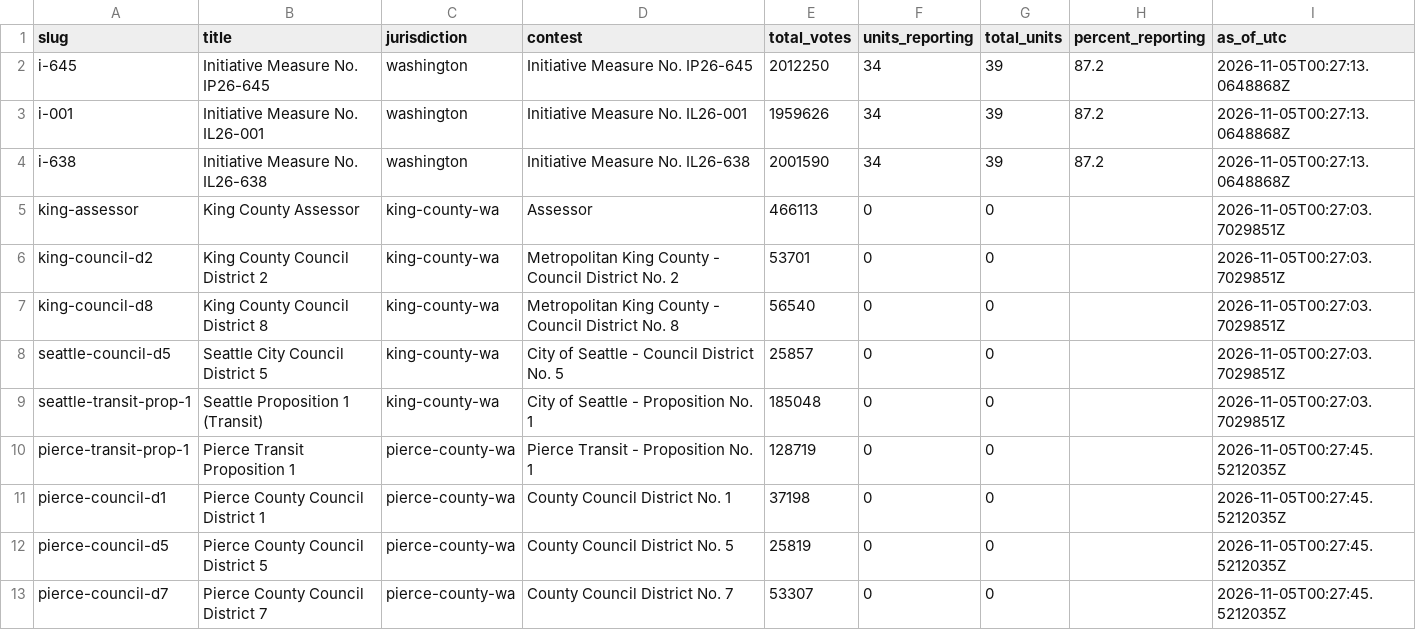
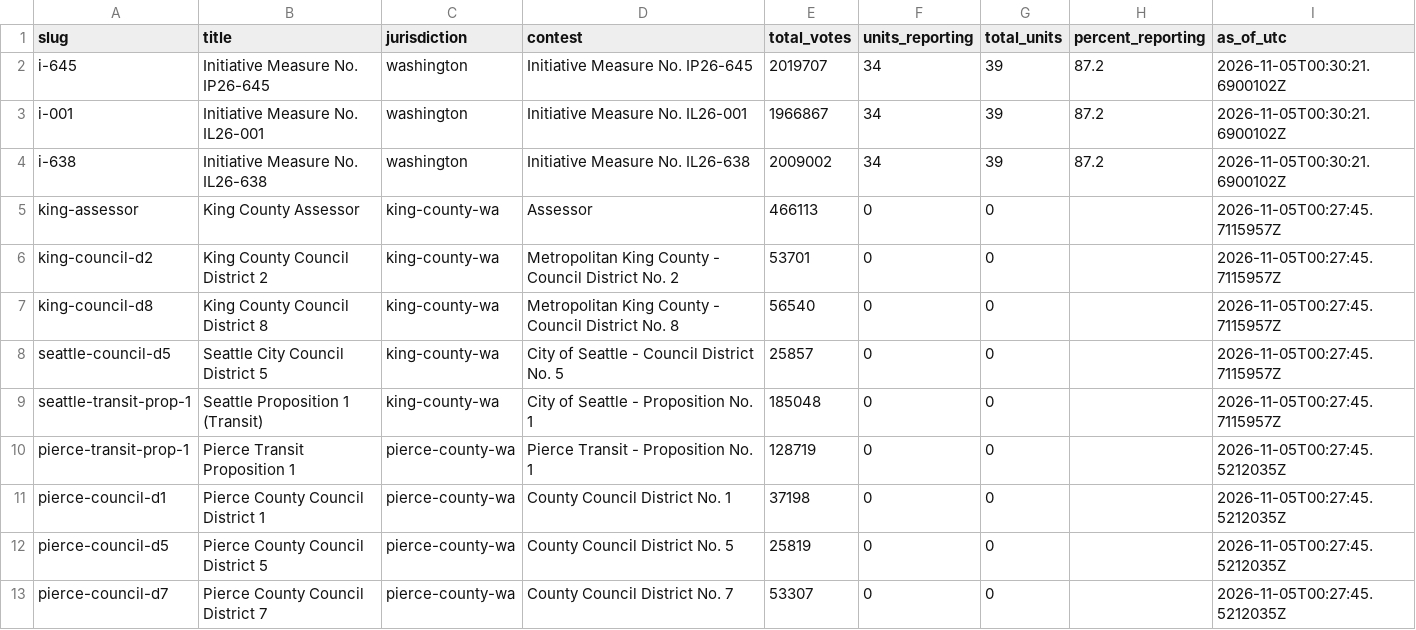
Before and after one commit to KNKXPublicRadio/wa-election-2026, a CSV file: data/status.csv, drawn as a sheet; only a part is shown.

```diff
--- a/data/status.csv
+++ b/data/status.csv
@@ -1,10 +1,10 @@
 slug,title,jurisdiction,contest,total_votes,units_reporting,total_units,percent_reporting,as_of_utc
-i-645,Initiative Measure No. IP26-645,washington,Initiative Measure No. IP26-645,2012250,34,39,87.2,2026-11-05T00:27:13.0648868Z
-i-001,Initiative Measure No. IL26-001,washington,Initiative Measure No. IL26-001,1959626,34,39,87.2,2026-11-05T00:27:13.0648868Z
-i-638,Initiative Measure No. IL26-638,washington,Initiative Measure No. IL26-638,2001590,34,39,87.2,2026-11-05T00:27:13.0648868Z
-king-assessor,King County Assessor,king-county-wa,Assessor,466113,0,0,,2026-11-05T00:27:03.7029851Z
-king-council-d2,King County Council District 2,king-county-wa,Metropolitan King County - Council District No. 2,53701,0,0,,2026-11-05T00:27:03.7029851Z
-king-council-d8,King County Council District 8,king-county-wa,Metropolitan King County - Council District No. 8,56540,0,0,,2026-11-05T00:27:03.7029851Z
-seattle-council-d5,Seattle City Council District 5,king-county-wa,City of Seattle - Council District No. 5,25857,0,0,,2026-11-05T00:27:03.7029851Z
-seattle-transit-prop-1,Seattle Proposition 1 (Transit),king-county-wa,City of Seattle - Proposition No. 1,185048,0,0,,2026-11-05T00:27:03.7029851Z
+i-645,Initiative Measure No. IP26-645,washington,Initiative Measure No. IP26-645,2019707,34,39,87.2,2026-11-05T00:30:21.6900102Z
+i-001,Initiative Measure No. IL26-001,washington,Initiative Measure No. IL26-001,1966867,34,39,87.2,2026-11-05T00:30:21.6900102Z
+i-638,Initiative Measure No. IL26-638,washington,Initiative Measure No. IL26-638,2009002,34,39,87.2,2026-11-05T00:30:21.6900102Z
+king-assessor,King County Assessor,king-county-wa,Assessor,466113,0,0,,2026-11-05T00:27:45.7115957Z
+king-council-d2,King County Council District 2,king-county-wa,Metropolitan King County - Council District No. 2,53701,0,0,,2026-11-05T00:27:45.7115957Z
+king-council-d8,King County Council District 8,king-county-wa,Metropolitan King County - Council District No. 8,56540,0,0,,2026-11-05T00:27:45.7115957Z
+seattle-council-d5,Seattle City Council District 5,king-county-wa,City of Seattle - Council District No. 5,25857,0,0,,2026-11-05T00:27:45.7115957Z
+seattle-transit-prop-1,Seattle Proposition 1 (Transit),king-county-wa,City of Seattle - Proposition No. 1,185048,0,0,,2026-11-05T00:27:45.7115957Z
 pierce-transit-prop-1,Pierce Transit Proposition 1,pierce-county-wa,Pierce Transit - Proposition No. 1,128719,0,0,,2026-11-05T00:27:45.5212035Z
```
Also changed, not shown: 3 other files.
